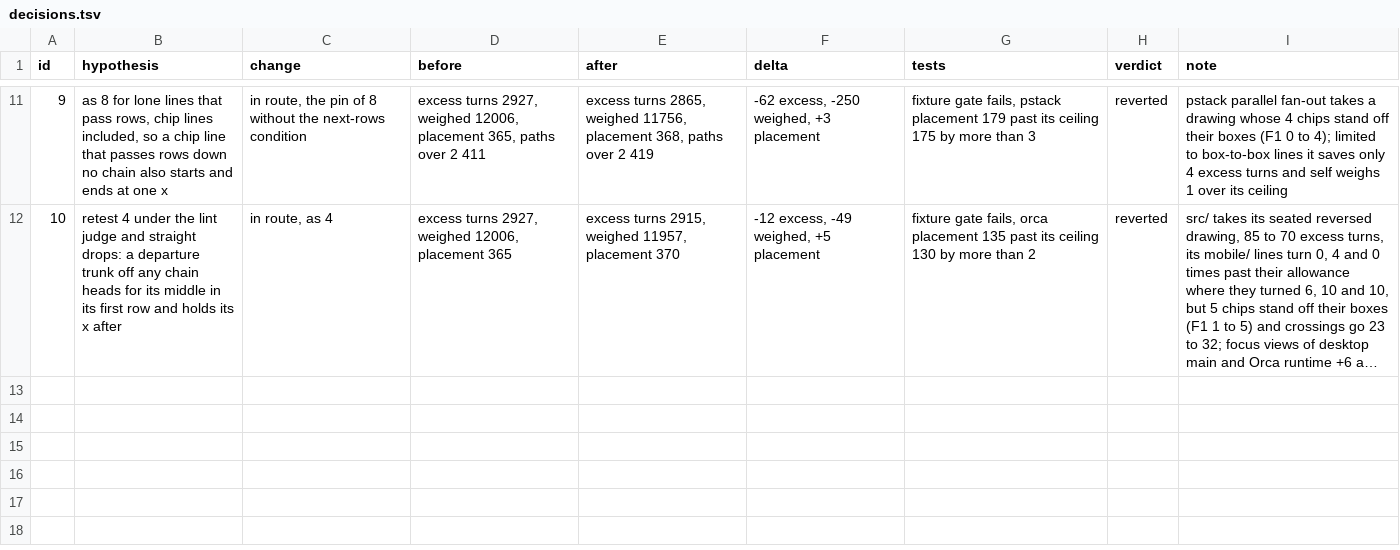
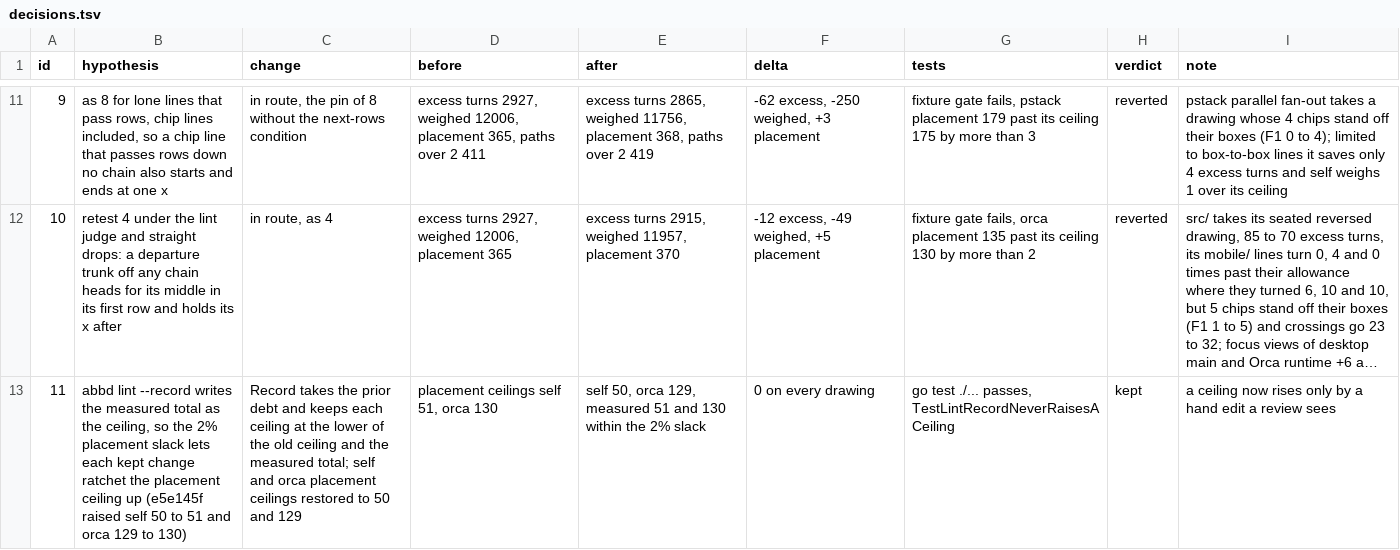
Before and after one commit to whyjp/ABBD, a TSV file: eval/lint/decisions.tsv, drawn as a sheet; only a part is shown, gaps mark what is left out; long unchanged cells end in …; the diff names each change by its address in the sheet, - before the commit and + after, or states it on an @@ line.

```diff
--- a/eval/lint/decisions.tsv
+++ b/eval/lint/decisions.tsv
+row 13: 11 | abbd lint --record writes the measured total as the ceiling, so the 2% placement slack lets each kept change ratchet the placement ceiling up (e5e145f raised self 50 to 51 and orca 129 to 130) | Record takes the prior debt and keeps each ceiling at the lower of the old ceiling and the measured total; self and orca placement ceilings restored to 50 and 129 | placement ceilings self 51, orca 130 | self 50, orca 129, measured 51 and 130 within the 2% slack | 0 on every drawing | go test ./... passes, TestLintRecordNeverRaisesACeiling | kept | a ceiling now rises only by a hand edit a review sees
```
Also changed, not shown: 14 other files.
